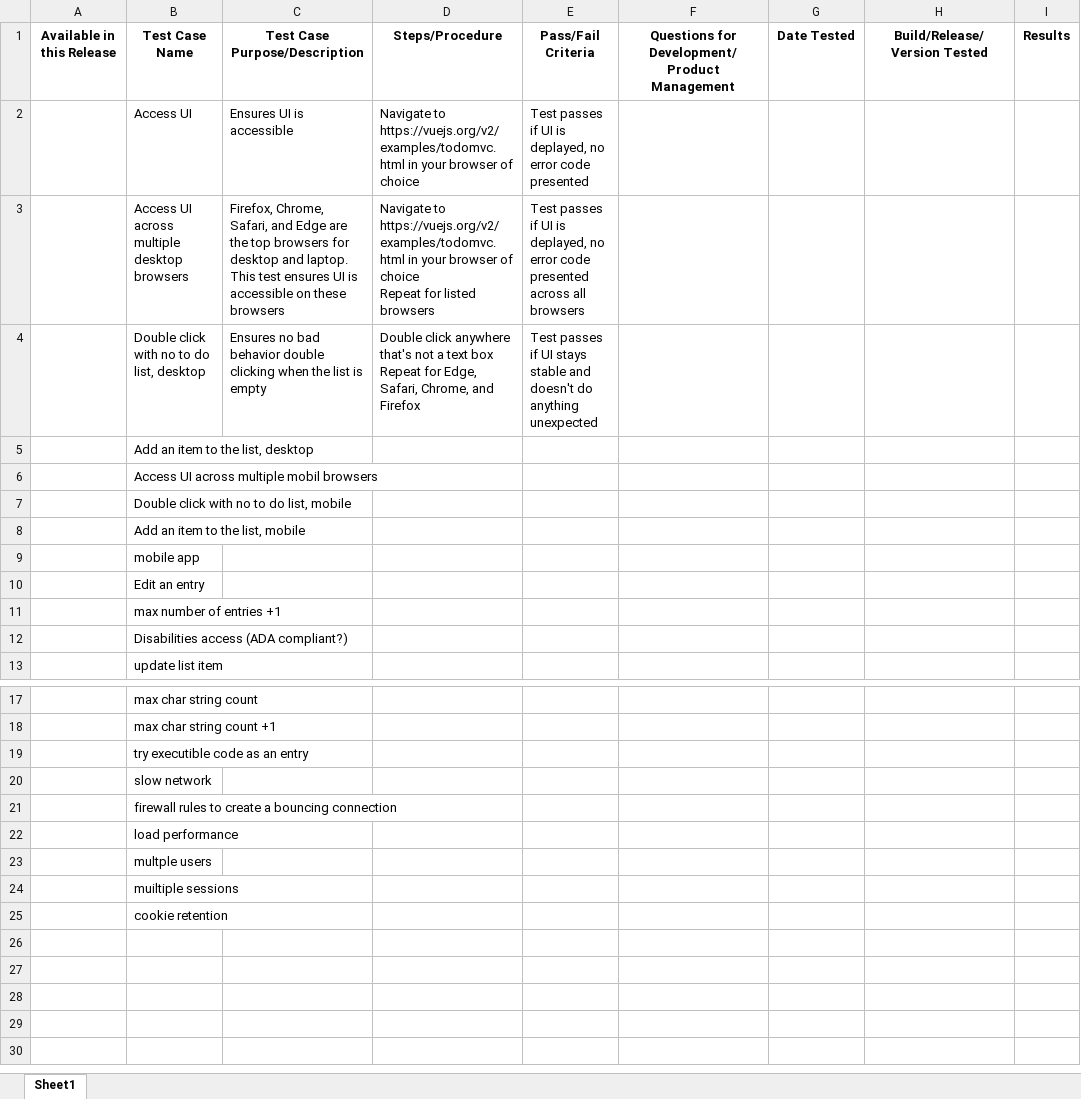
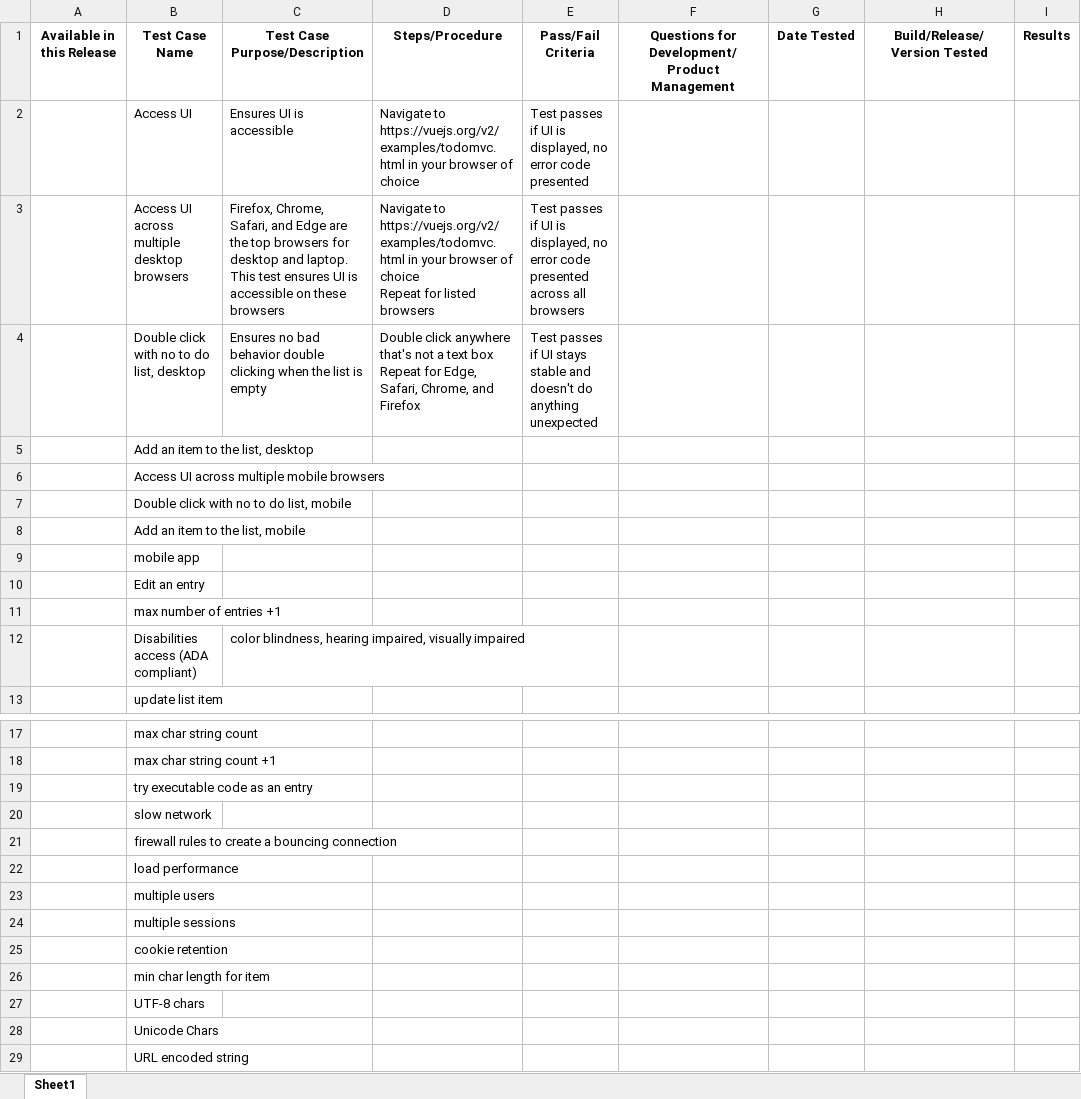
Before and after one commit to rcdude07/playground, an Excel workbook: todo-app-testplan.xlsx, sheet Sheet1, drawn as a sheet; only a part is shown, gaps mark what is left out; values as stored, in another font and other column widths than the file's, no borders; conditional formats not drawn; removed rows and columns are numbered as before the commit, all else as after; the diff names each change by its address in the sheet, - before the commit and + after, or states it on an @@ line.

Commit message:
Add files via upload
sample start of automation of to-do UI. updated test plan for to-do

```diff
--- a/todo-app-testplan.xlsx (sheet Sheet1)
+++ b/todo-app-testplan.xlsx (sheet Sheet1)
-E2 (Pass/Fail Criteria): …UI is deplayed, no error…
+E2 (Pass/Fail Criteria): …UI is displayed, no error…
-E3 (Pass/Fail Criteria): …UI is deplayed, no error…
+E3 (Pass/Fail Criteria): …UI is displayed, no error…
-B6 (Test Case Name): Access UI across multiple mobil browsers
+B6 (Test Case Name): Access UI across multiple mobile browsers
-row 12:  | Disabilities access (ADA compliant?)
+row 12:  | Disabilities access (ADA compliant) | color blindness, hearing impaired, visually impaired
-B19 (Test Case Name): try executible code as an entry
+B19 (Test Case Name): try executable code as an entry
-B23 (Test Case Name): multple users
+B23 (Test Case Name): multiple users
-B24 (Test Case Name): muiltiple sessions
+B24 (Test Case Name): multiple sessions
+row 26:  | min char length for item
+row 27:  | UTF-8 chars
+row 28:  | Unicode Chars
+row 29:  | URL encoded string
```
Also changed, not shown: 1 other file.
